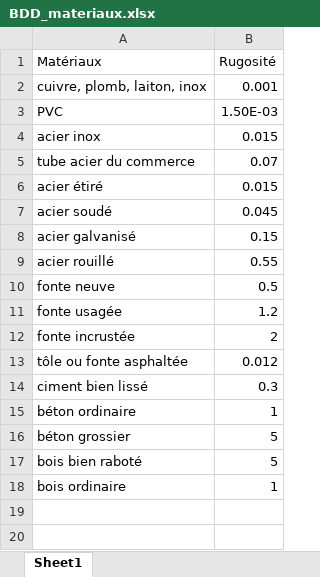
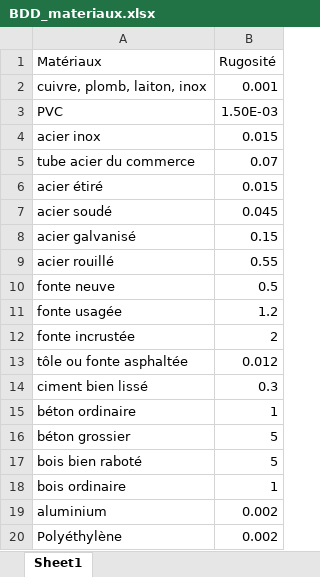
Before and after one commit to AlexisM14/PipeHelper, an Excel workbook: BDD_materiaux.xlsx, sheet Sheet1, drawn as a sheet; values as stored, in another font and other column widths than the file's, no borders; the diff names each change by its address in the sheet, - before the commit and + after, or states it on an @@ line.

```diff
--- a/BDD_materiaux.xlsx (sheet Sheet1)
+++ b/BDD_materiaux.xlsx (sheet Sheet1)
+row 19: aluminium | 0.002
+row 20: Polyéthylène | 0.002
```
Also changed, not shown: 2 other files.
